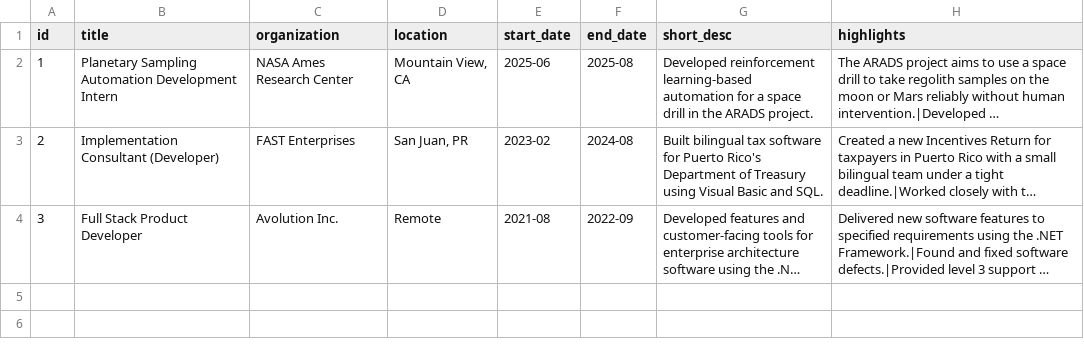
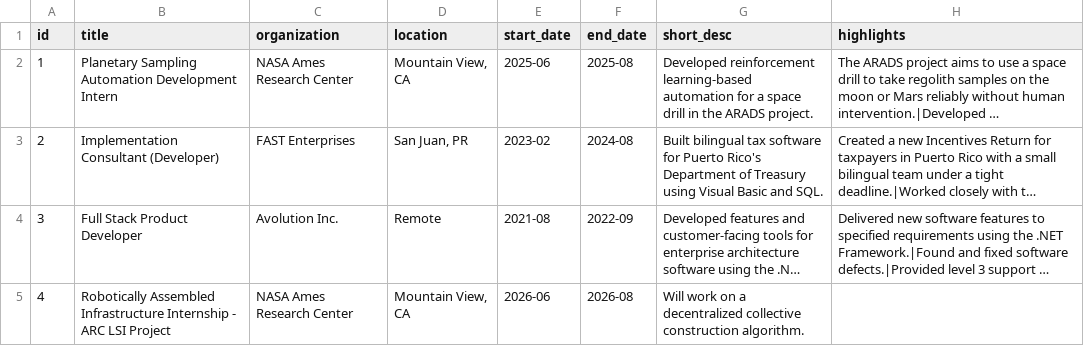
Before and after one commit to mariojerez/mariojerez.github.io, a CSV file: public/data/experience.csv, drawn as a sheet; long unchanged cells end in …; the diff names each change by its address in the sheet, - before the commit and + after, or states it on an @@ line.

Commit message:
Just accepted a summer internship at NASA. Added the experience.

```diff
--- a/public/data/experience.csv
+++ b/public/data/experience.csv
+row 5: 4 | Robotically Assembled Infrastructure Internship - ARC LSI Project | NASA Ames Research Center | Mountain View, CA | 2026-06 | 2026-08 | Will work on a decentralized collective construction algorithm.
```
Also changed, not shown: 3 other files.
